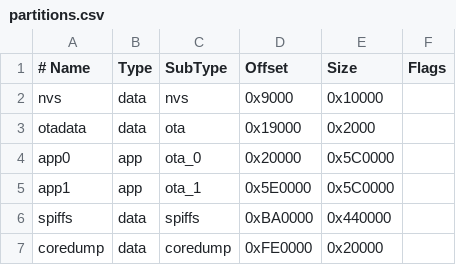
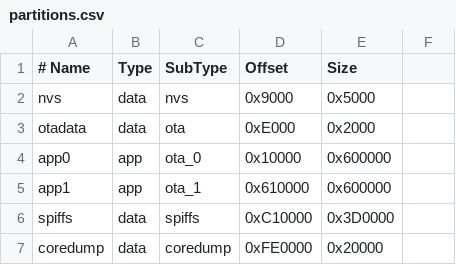
Before and after one commit to tomaszbunio/yoRadio_TB, a CSV file: yoRadio/partitions.csv, drawn as a sheet; the diff names each change by its address in the sheet, - before the commit and + after, or states it on an @@ line.

```diff
--- a/yoRadio/partitions.csv
+++ b/yoRadio/partitions.csv
-F1: Flags
+F1: (empty)
-E2 (Size): 0x10000
+E2 (Size): 0x5000
-D3 (Offset): 0x19000
+D3 (Offset): 0xE000
-D4 (Offset): 0x20000
+D4 (Offset): 0x10000
-E4:E5 (Size): 0x5C0000
+E4:E5 (Size): 0x600000
-D5 (Offset): 0x5E0000
+D5 (Offset): 0x610000
-D6 (Offset): 0xBA0000
+D6 (Offset): 0xC10000
-E6 (Size): 0x440000
+E6 (Size): 0x3D0000
```
Also changed, not shown: 1 other file.
